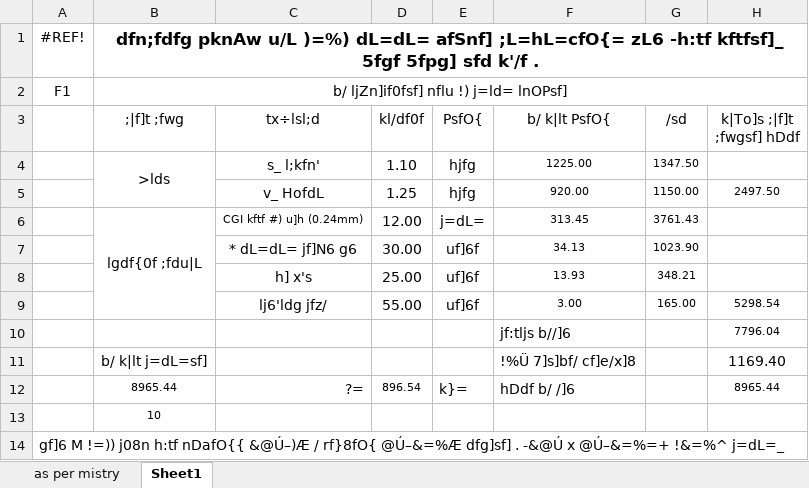
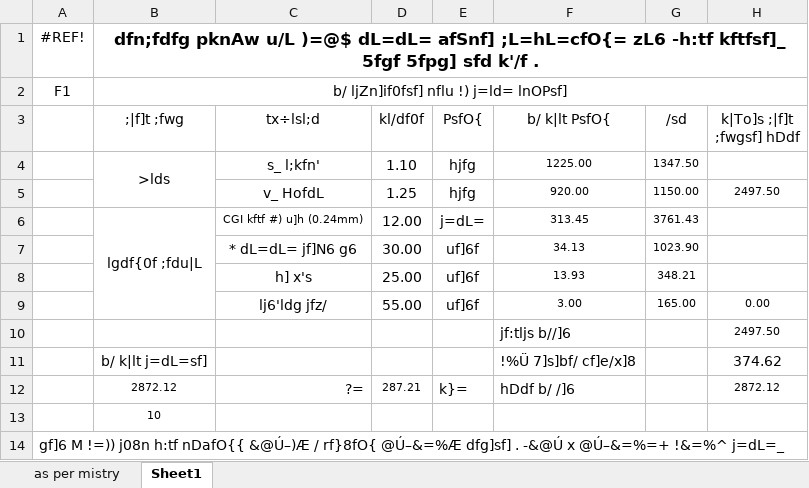
Before and after one commit to suwalcrystal/ofc, an Excel workbook: ofc/पशु शाखा इस्तिमेट/kamal.xlsx, sheet Sheet1, drawn as a sheet; values as stored, in another font and other column widths than the file's, no borders; charts and pictures not drawn; the diff names each change by its address in the sheet, - before the commit and + after, or states it on an @@ line.

```diff
--- a/ofc/पशु शाखा इस्तिमेट/kamal.xlsx (sheet Sheet1)
+++ b/ofc/पशु शाखा इस्तिमेट/kamal.xlsx (sheet Sheet1)
-B1 (;|f]t ;fwg): …pknAw u/L )=%) dL=dL= afSnf]…
+B1 (;|f]t ;fwg): …pknAw u/L )=@$ dL=dL= afSnf]…
-H9 (k|To]s ;|f]t ;fwgsf] hDdf): 5298.54
+H9 (k|To]s ;|f]t ;fwgsf] hDdf): 0.00
-H10 (k|To]s ;|f]t ;fwgsf] hDdf): 7796.04
+H10 (k|To]s ;|f]t ;fwgsf] hDdf): 2497.50
-H11 (k|To]s ;|f]t ;fwgsf] hDdf): 1169.40
+H11 (k|To]s ;|f]t ;fwgsf] hDdf): 374.62
-B12 (;|f]t ;fwg): 8965.44
+B12 (;|f]t ;fwg): 2872.12
-D12 (kl/df0f): 896.54
+D12 (kl/df0f): 287.21
-H12 (k|To]s ;|f]t ;fwgsf] hDdf): 8965.44
+H12 (k|To]s ;|f]t ;fwgsf] hDdf): 2872.12
```
Also changed, not shown: sheet as per mistry, formulas that keep their value, ofc/पशु शाखा इस्तिमेट/subash.xlsx, 2 other files.
